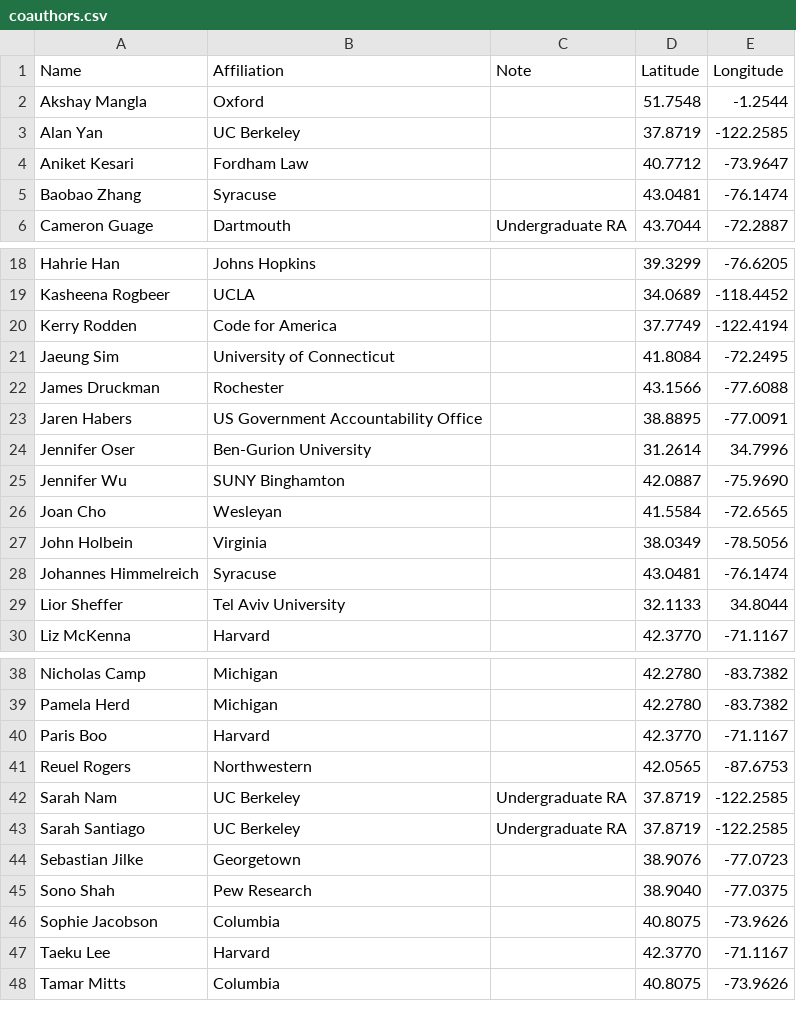
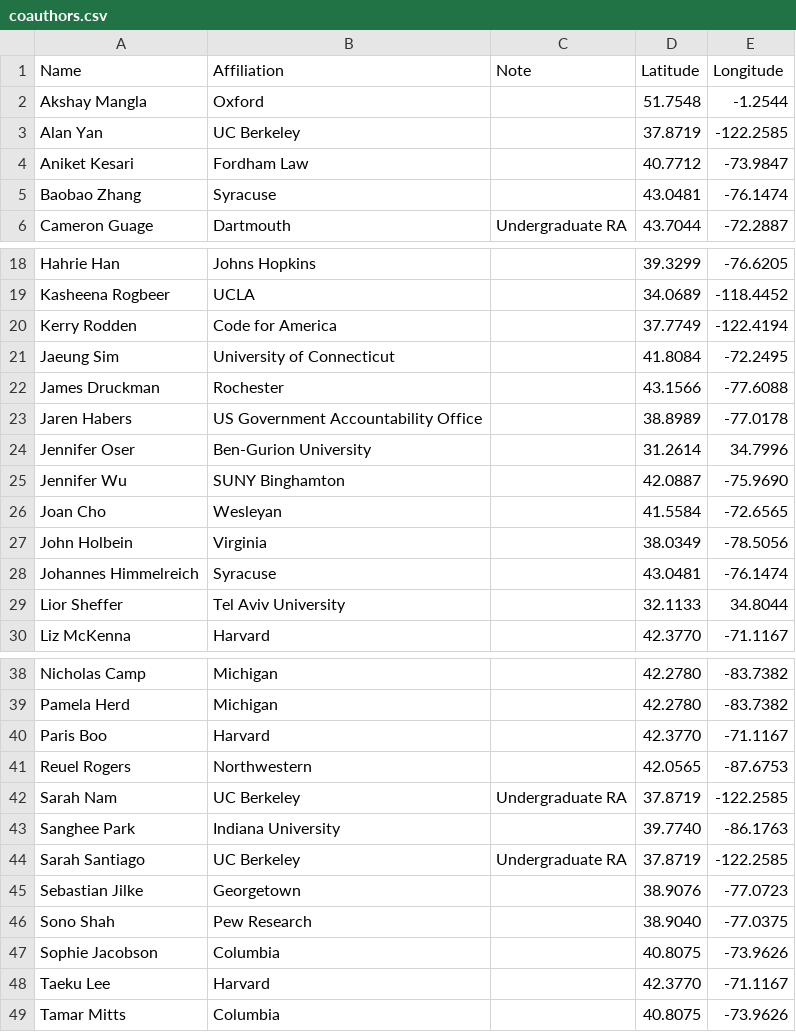
Before and after one commit to jaeyk/jaeyk.github.io, a CSV file: community_building/coauthors.csv, drawn as a sheet; only a part is shown, gaps mark what is left out.

```diff
--- a/community_building/coauthors.csv
+++ b/community_building/coauthors.csv
@@ -3,3 +3,3 @@ Name,Affiliation,Note,Latitude,Longitude
 "Alan Yan","UC Berkeley","",37.8719,-122.2585
-"Aniket Kesari","Fordham Law","",40.7712,-73.9647
+"Aniket Kesari","Fordham Law","",40.7712,-73.9847
 "Baobao Zhang","Syracuse","",43.0481,-76.1474
@@ -22,3 +22,3 @@ Name,Affiliation,Note,Latitude,Longitude
 "James Druckman","Rochester","",43.1566,-77.6088
-"Jaren Habers","US Government Accountability Office","",38.8895,-77.0091
+"Jaren Habers","US Government Accountability Office","",38.8989,-77.0178
 "Jennifer Oser","Ben-Gurion University","",31.2614,34.7996
@@ -42,2 +42,3 @@ Name,Affiliation,Note,Latitude,Longitude
 "Sarah Nam","UC Berkeley","Undergraduate RA",37.8719,-122.2585
+"Sanghee Park","Indiana University","",39.7740,-86.1763
 "Sarah Santiago","UC Berkeley","Undergraduate RA",37.8719,-122.2585
```
Also changed, not shown: 17 other files.
